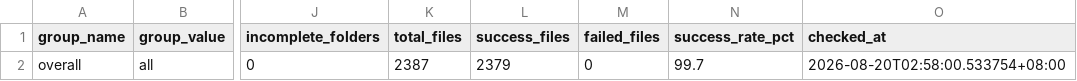
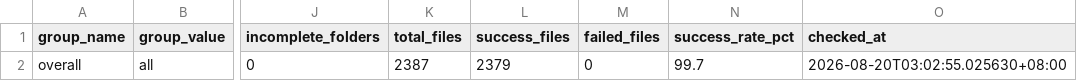
Before and after one commit to wenchiehlee-investment/Python-Actions.GoodInfo, a CSV file: data/upstream/goodinfo_download_health_summary.csv, drawn as a sheet; only a part is shown, gaps mark what is left out; the diff names each change by its address in the sheet, - before the commit and + after, or states it on an @@ line.

Commit message:
🔄 synced file(s) with wenchiehlee-investment/Python-Actions.GoodInfo

```diff
--- a/data/upstream/goodinfo_download_health_summary.csv
+++ b/data/upstream/goodinfo_download_health_summary.csv
-O2 (checked_at): 2026-08-20T02:58:00.533754+08:00
+O2 (checked_at): 2026-08-20T03:02:55.025630+08:00
```
